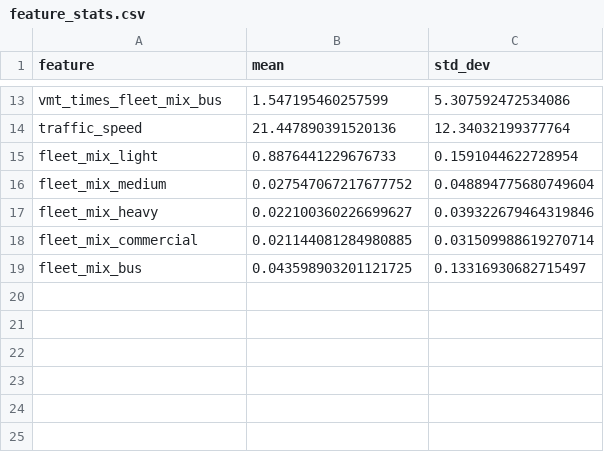
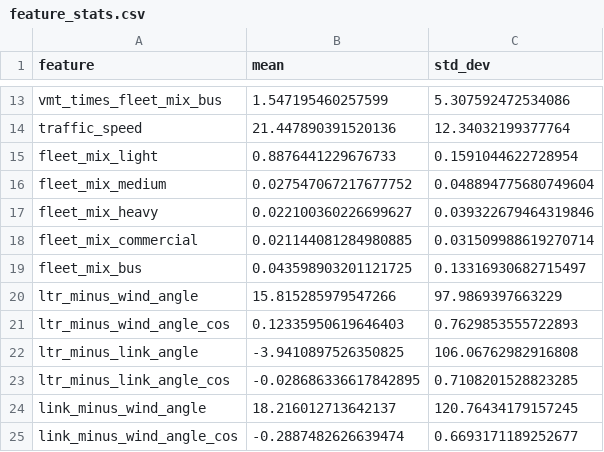
Before and after one commit to salilsdesai/ml_aq, a CSV file: data/feature_stats.csv, drawn as a sheet; only a part is shown, gaps mark what is left out.

Commit message:
angle differences and cosines to feature stats

```diff
--- a/data/feature_stats.csv
+++ b/data/feature_stats.csv
@@ -19 +19,7 @@ fleet_mix_commercial,0.021144081284980885,0.031509988619270714
 fleet_mix_bus,0.043598903201121725,0.13316930682715497
+ltr_minus_wind_angle,15.815285979547266,97.9869397663229
+ltr_minus_wind_angle_cos,0.12335950619646403,0.7629853555722893
+ltr_minus_link_angle,-3.9410897526350825,106.06762982916808
+ltr_minus_link_angle_cos,-0.028686336617842895,0.7108201528823285
+link_minus_wind_angle,18.216012713642137,120.76434179157245
+link_minus_wind_angle_cos,-0.2887482626639474,0.6693171189252677
```
